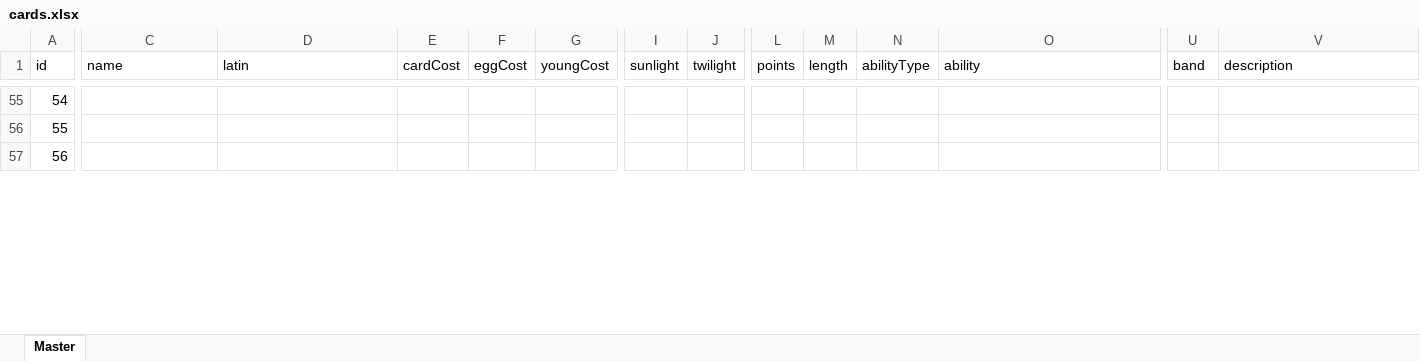
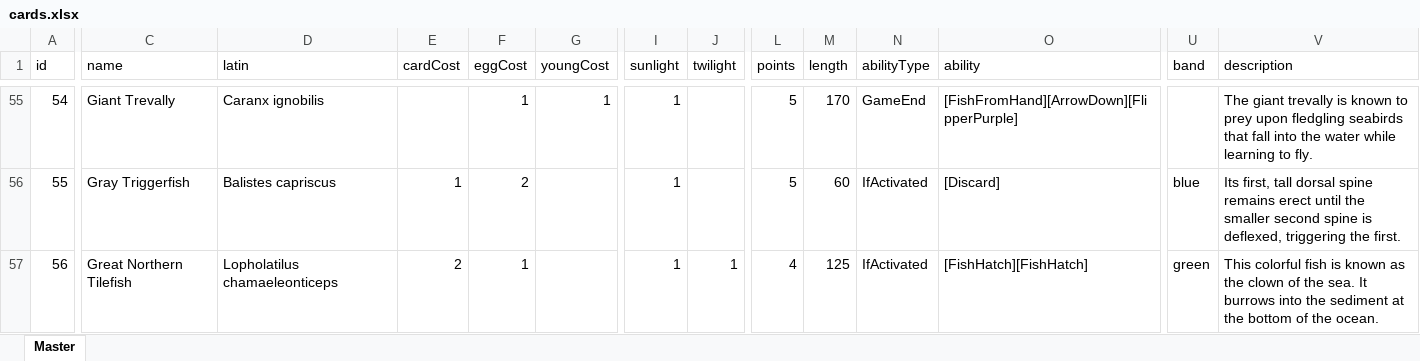
Before and after one commit to navarog/finsearch, an Excel workbook: scripts/cards.xlsx, sheet Master, drawn as a sheet; only a part is shown, gaps mark what is left out; values as stored, in another font and other column widths than the file's, no borders; table styles not drawn; the diff covers the shown part only; the diff names each change by its address in the sheet, - before the commit and + after, or states it on an @@ line.

Commit message:
Add another batch of cards

```diff
--- a/scripts/cards.xlsx (sheet Master)
+++ b/scripts/cards.xlsx (sheet Master)
-C55 (name): (empty)
+C55 (name): Giant Trevally
-D55 (latin): (empty)
+D55 (latin): Caranx ignobilis
-F55 (eggCost): (empty)
+F55 (eggCost): 1
-G55 (youngCost): (empty)
+G55 (youngCost): 1
-I55:I57 (sunlight): (empty)
+I55:I57 (sunlight): 1
-L55:L56 (points): (empty)
+L55:L56 (points): 5
-M55 (length): (empty)
+M55 (length): 170
-N55 (abilityType): (empty)
+N55 (abilityType): GameEnd
-O55 (ability): (empty)
+O55 (ability): [FishFromHand][ArrowDown][FlipperPurple]
-V55 (description): (empty)
+V55 (description): The giant trevally is known to prey upon fledgling seabirds that fall into the water while learning to fly.
-C56 (name): (empty)
+C56 (name): Gray Triggerfish
-D56 (latin): (empty)
+D56 (latin): Balistes capriscus
-E56 (cardCost): (empty)
+E56 (cardCost): 1
-F56 (eggCost): (empty)
+F56 (eggCost): 2
-M56 (length): (empty)
+M56 (length): 60
-N56:N57 (abilityType): (empty)
+N56:N57 (abilityType): IfActivated
-O56 (ability): (empty)
+O56 (ability): [Discard]
-U56 (band): (empty)
+U56 (band): blue
-V56 (description): (empty)
+V56 (description): Its first, tall dorsal spine remains erect until the smaller second spine is deflexed, triggering the first.
-C57 (name): (empty)
+C57 (name): Great Northern Tilefish
-D57 (latin): (empty)
+D57 (latin): Lopholatilus chamaeleonticeps
-E57 (cardCost): (empty)
+E57 (cardCost): 2
-F57 (eggCost): (empty)
+F57 (eggCost): 1
-J57 (twilight): (empty)
+J57 (twilight): 1
-L57 (points): (empty)
+L57 (points): 4
-M57 (length): (empty)
+M57 (length): 125
-O57 (ability): (empty)
+O57 (ability): [FishHatch][FishHatch]
-U57 (band): (empty)
+U57 (band): green
-V57 (description): (empty)
+V57 (description): This colorful fish is known as the clown of the sea. It burrows into the sediment at the bottom of the ocean.
```
Also changed, not shown: 157 edited cells elsewhere in this sheet, 1 other file.
